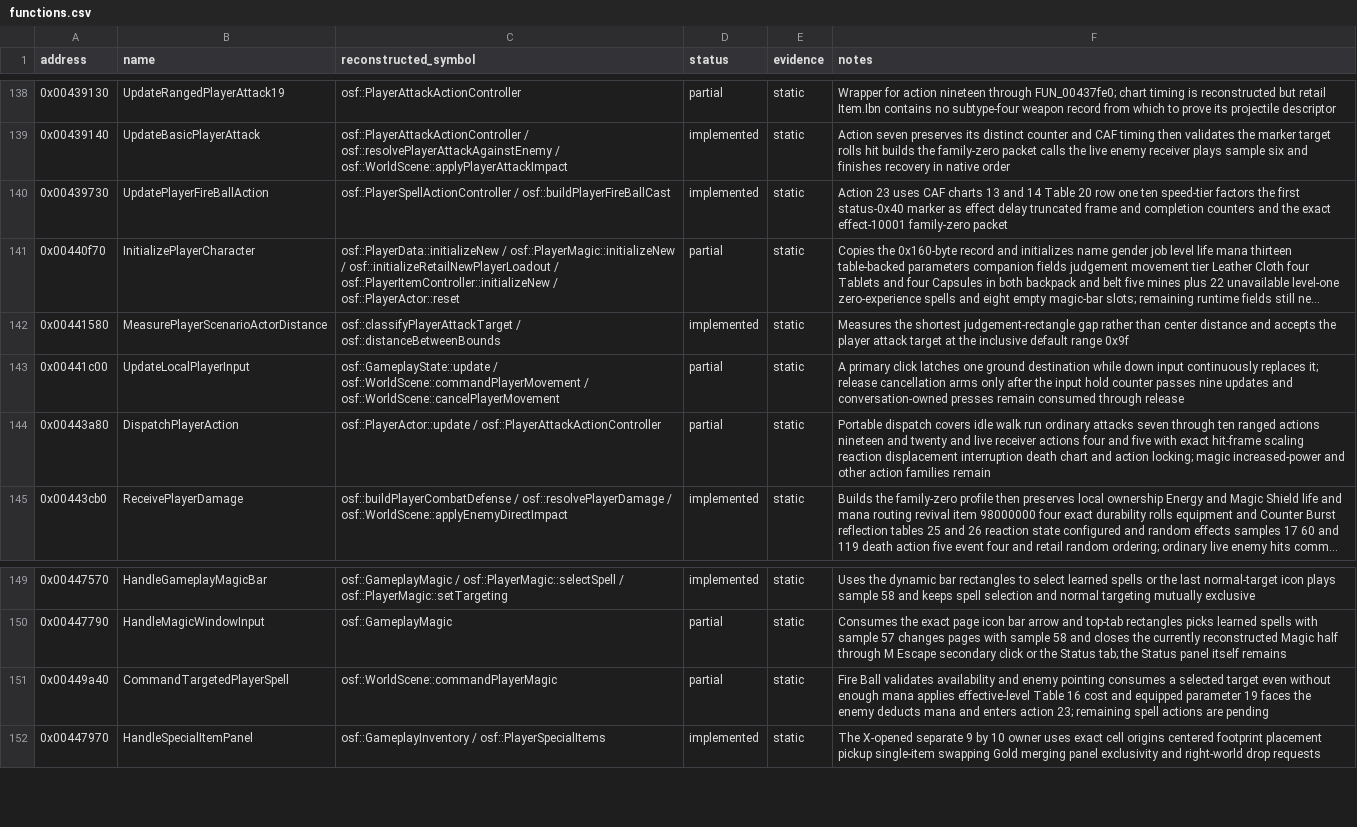
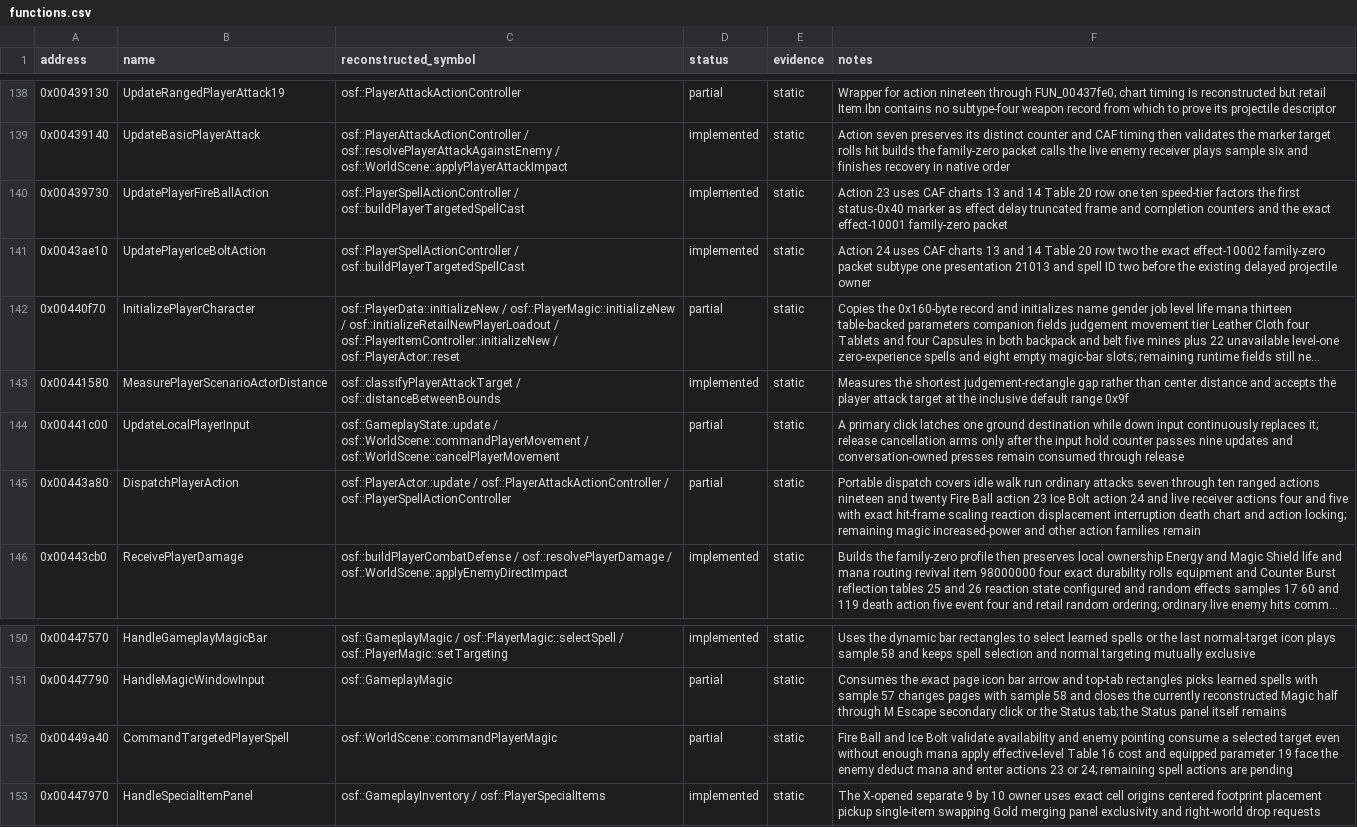
Before and after one commit to RednibCoding/OpenShadowFlare, a CSV file: reverse/shadowflare-exe/functions.csv, drawn as a sheet; only a part is shown, gaps mark what is left out; long unchanged cells end in …; addresses are those after the commit; the diff names each change by its address in the sheet, - before the commit and + after, or states it on an @@ line.

Commit message:
Reconstruct the retail Ice Bolt casting path

```diff
--- a/reverse/shadowflare-exe/functions.csv
+++ b/reverse/shadowflare-exe/functions.csv
-C140 (reconstructed_symbol): osf::PlayerSpellActionController / osf::buildPlayerFireBallCast
+C140 (reconstructed_symbol): osf::PlayerSpellActionController / osf::buildPlayerTargetedSpellCast
+row 141: 0x0043ae10 | UpdatePlayerIceBoltAction | osf::PlayerSpellActionController / osf::buildPlayerTargetedSpellCast | implemented | static | Action 24 uses CAF charts 13 and 14 Table 20 row two the exact effect-10002 family-zero packet subtype one presentation 21013 and spell ID two before the existing delayed projectile owner
-C145 (reconstructed_symbol): …/ osf::PlayerAttackActionController
+C145 (reconstructed_symbol): …/ osf::PlayerAttackActionController / osf::PlayerSpellActionController
-F145 (notes): …and twenty and live receiver actions four and five with exact hit-frame scaling reaction displacement interruption death chart and action locking; magic increased-power…
+F145 (notes): …and twenty Fire Ball action 23 Ice Bolt action 24 and live receiver actions four and five with exact hit-frame scaling reaction displacement interruption death chart and action locking; remaining magic increased-power…
-F152 (notes): Fire Ball validates availability and enemy pointing consumes a selected target even without enough mana applies effective-level Table 16 cost and equipped parameter 19 faces the enemy deducts mana and enters action 23; remaining spell…
+F152 (notes): Fire Ball and Ice Bolt validate availability and enemy pointing consume a selected target even without enough mana apply effective-level Table 16 cost and equipped parameter 19 face the enemy deduct mana and enter actions 23 or 24; remaining spell…
```
Also changed, not shown: 10 other files.
